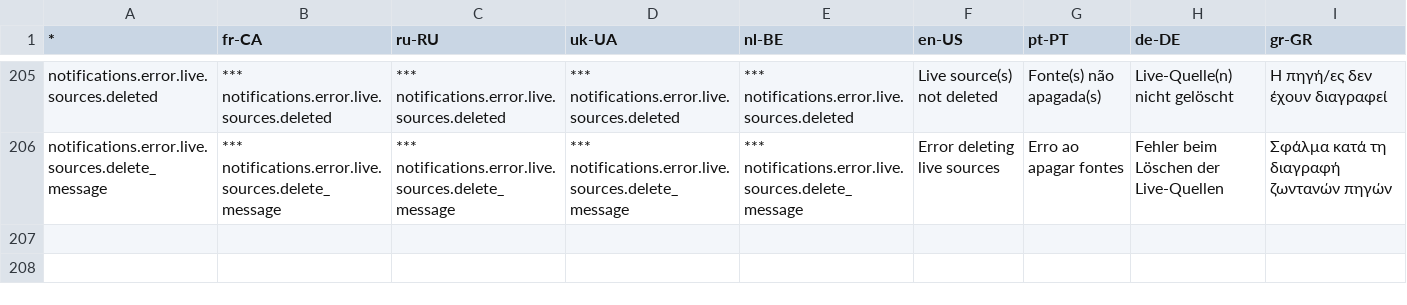
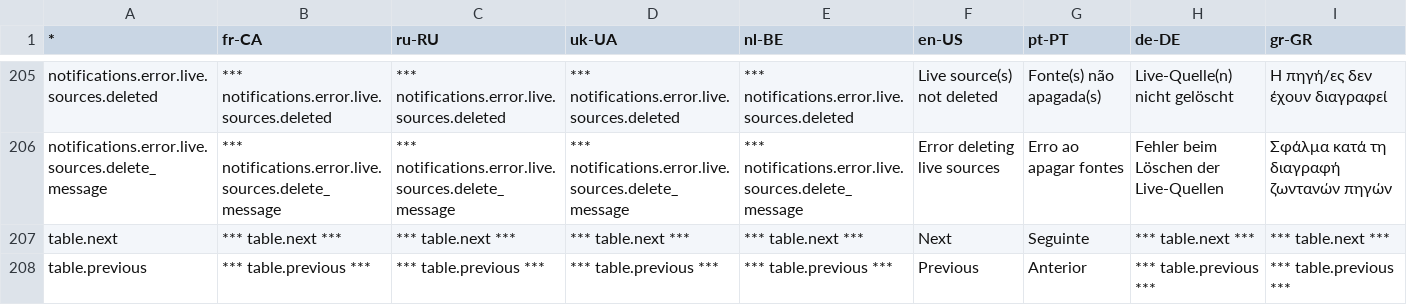
Before and after one commit to ebu/pi-list, a CSV file: apps/gui/data/translations.csv, drawn as a sheet; only a part is shown, gaps mark what is left out; the diff names each change by its address in the sheet, - before the commit and + after, or states it on an @@ line.

Commit message:
Merged PR 246: Add previous and next text translation to react table
add previous and next text translation to react table

Related work items: #293

```diff
--- a/apps/gui/data/translations.csv
+++ b/apps/gui/data/translations.csv
+row 207: table.next | *** table.next *** | *** table.next *** | *** table.next *** | *** table.next *** | Next | Seguinte | *** table.next *** | *** table.next ***
+row 208: table.previous | *** table.previous *** | *** table.previous *** | *** table.previous *** | *** table.previous *** | Previous | Anterior | *** table.previous *** | *** table.previous ***
```
Also changed, not shown: 3 other files.
